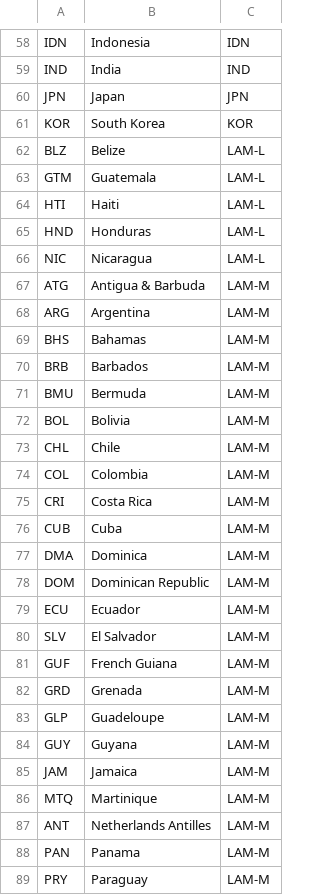
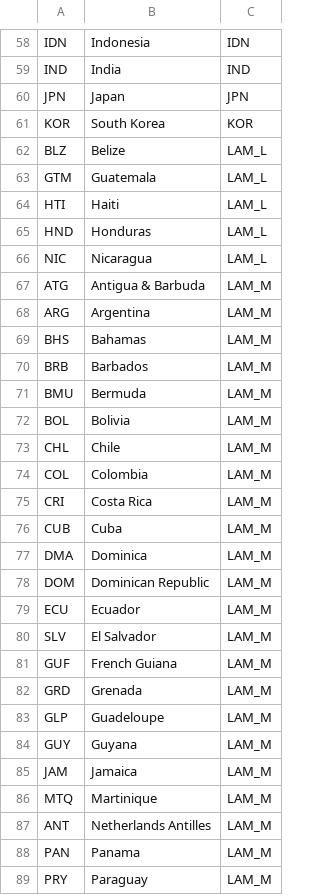
Before and after one commit to openclimatedata/countrygroups, a CSV file: data/ar32.csv, drawn as a sheet; only a part is shown, gaps mark what is left out; the diff covers the shown part only.

```diff
--- a/data/ar32.csv
+++ b/data/ar32.csv
@@ -61,29 +61,29 @@ JPN,Japan,JPN
 KOR,South Korea,KOR
-BLZ,Belize,LAM-L
-GTM,Guatemala,LAM-L
-HTI,Haiti,LAM-L
-HND,Honduras,LAM-L
-NIC,Nicaragua,LAM-L
-ATG,Antigua & Barbuda,LAM-M
-ARG,Argentina,LAM-M
-BHS,Bahamas,LAM-M
-BRB,Barbados,LAM-M
-BMU,Bermuda,LAM-M
-BOL,Bolivia,LAM-M
-CHL,Chile,LAM-M
-COL,Colombia,LAM-M
-CRI,Costa Rica,LAM-M
-CUB,Cuba,LAM-M
-DMA,Dominica,LAM-M
-DOM,Dominican Republic,LAM-M
-ECU,Ecuador,LAM-M
-SLV,El Salvador,LAM-M
-GUF,French Guiana,LAM-M
-GRD,Grenada,LAM-M
-GLP,Guadeloupe,LAM-M
-GUY,Guyana,LAM-M
-JAM,Jamaica,LAM-M
-MTQ,Martinique,LAM-M
-ANT,Netherlands Antilles,LAM-M
-PAN,Panama,LAM-M
-PRY,Paraguay,LAM-M
+BLZ,Belize,LAM_L
+GTM,Guatemala,LAM_L
+HTI,Haiti,LAM_L
+HND,Honduras,LAM_L
+NIC,Nicaragua,LAM_L
+ATG,Antigua & Barbuda,LAM_M
+ARG,Argentina,LAM_M
+BHS,Bahamas,LAM_M
+BRB,Barbados,LAM_M
+BMU,Bermuda,LAM_M
+BOL,Bolivia,LAM_M
+CHL,Chile,LAM_M
+COL,Colombia,LAM_M
+CRI,Costa Rica,LAM_M
+CUB,Cuba,LAM_M
+DMA,Dominica,LAM_M
+DOM,Dominican Republic,LAM_M
+ECU,Ecuador,LAM_M
+SLV,El Salvador,LAM_M
+GUF,French Guiana,LAM_M
+GRD,Grenada,LAM_M
+GLP,Guadeloupe,LAM_M
+GUY,Guyana,LAM_M
+JAM,Jamaica,LAM_M
+MTQ,Martinique,LAM_M
+ANT,Netherlands Antilles,LAM_M
+PAN,Panama,LAM_M
+PRY,Paraguay,LAM_M
```
Also changed, not shown: 116 edited cells elsewhere in this file, 1 other file.
